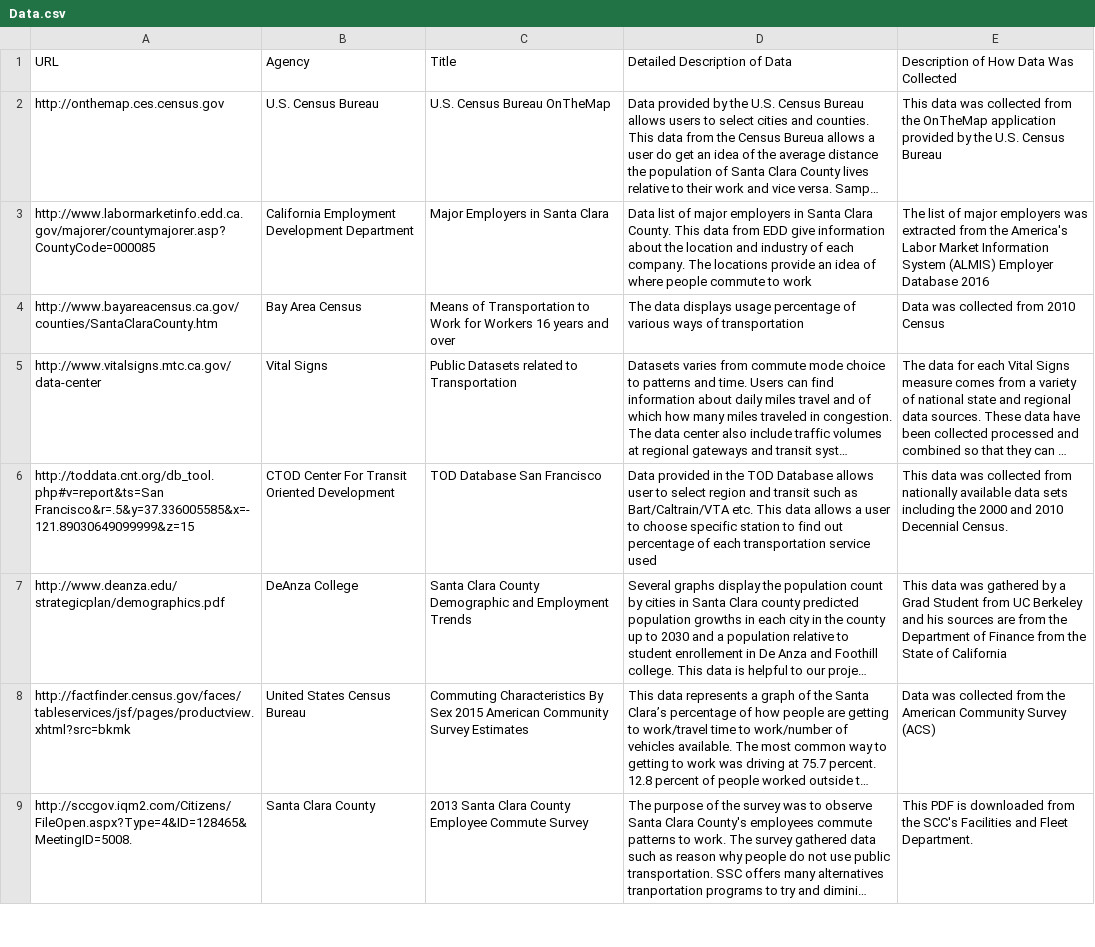
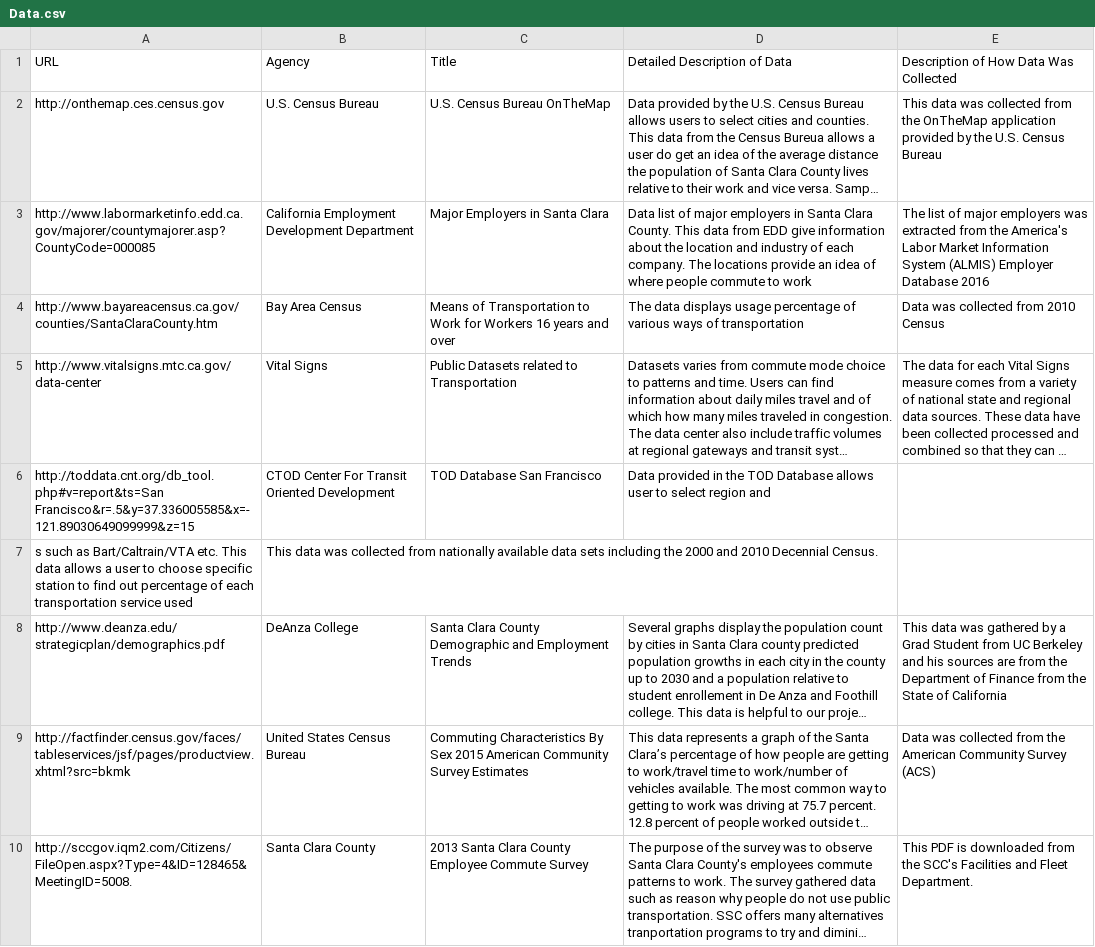
Before and after one commit to vta/Data-Gathering, a CSV file: Data.csv, drawn as a sheet; only a part is shown; long unchanged cells end in …; the diff names each change by its address in the sheet, - before the commit and + after, or states it on an @@ line.

Commit message:
Update Data.csv

```diff
--- a/Data.csv
+++ b/Data.csv
-D6 (Detailed Description of Data): …region and transit such as Bart/Caltrain/VTA etc. This data allows a user to choose specific station to find out percentage of each transportation service used
+D6 (Detailed Description of Data): …region and
-E6: This data was collected from nationally available data sets including the 2000 and 2010 Decennial Census.
+E6: (empty)
+row 7: s such as Bart/Caltrain/VTA etc. This data allows a user to choose specific station to find out percentage of each transportation service used | This data was collected from nationally available data sets including the 2000 and 2010 Decennial Census.
```
